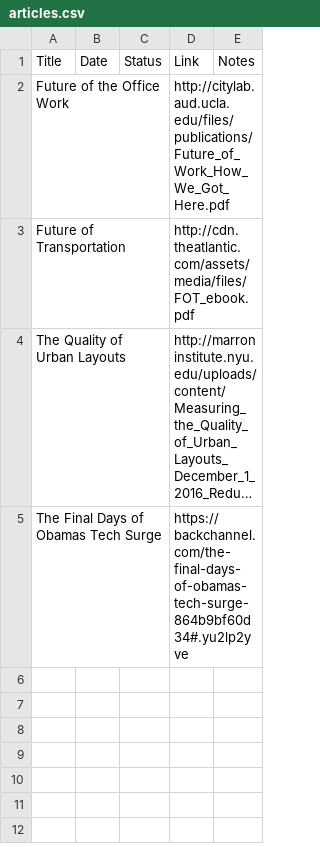
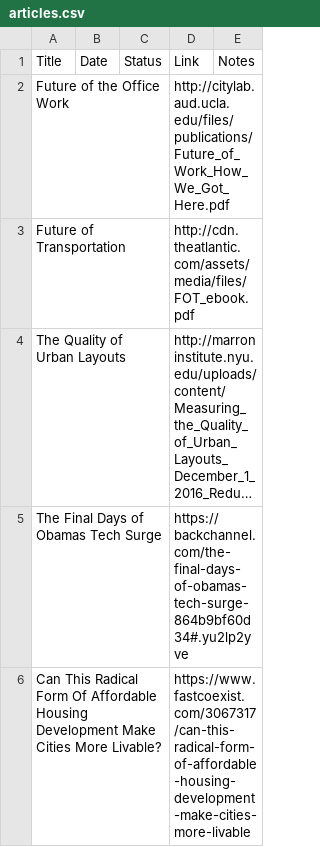
Before and after one commit to avigailvantu/urban-informatics-club, a CSV file: articles.csv, drawn as a sheet; long unchanged cells end in …; the diff names each change by its address in the sheet, - before the commit and + after, or states it on an @@ line.

Commit message:
add article

```diff
--- a/articles.csv
+++ b/articles.csv
+row 6: Can This Radical Form Of Affordable Housing Development Make Cities More Livable? |  |  | https://www.fastcoexist.com/3067317/can-this-radical-form-of-affordable-housing-development-make-cities-more-livable
```
